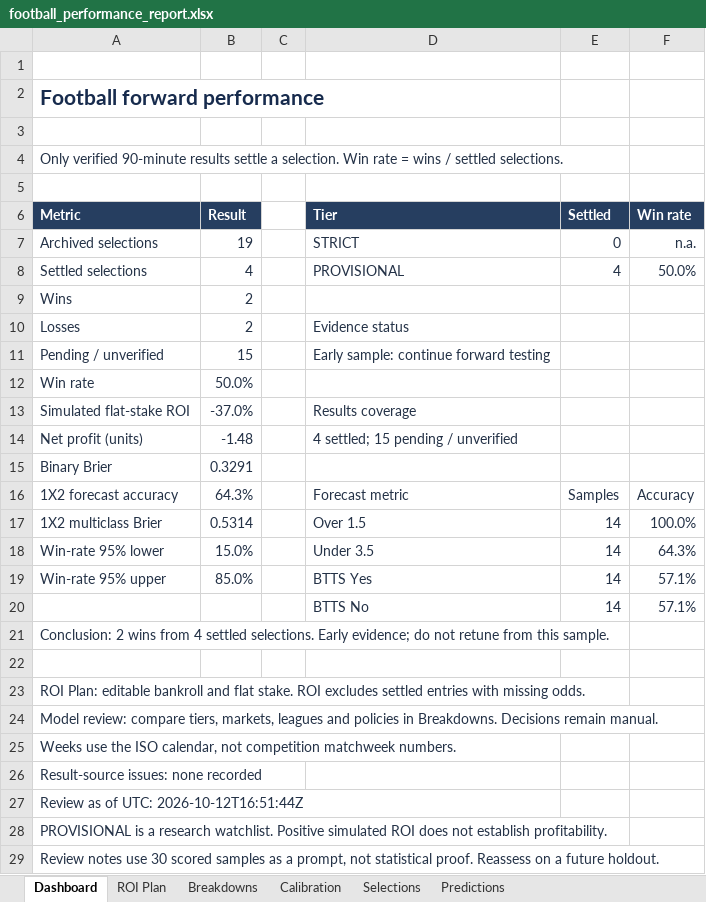
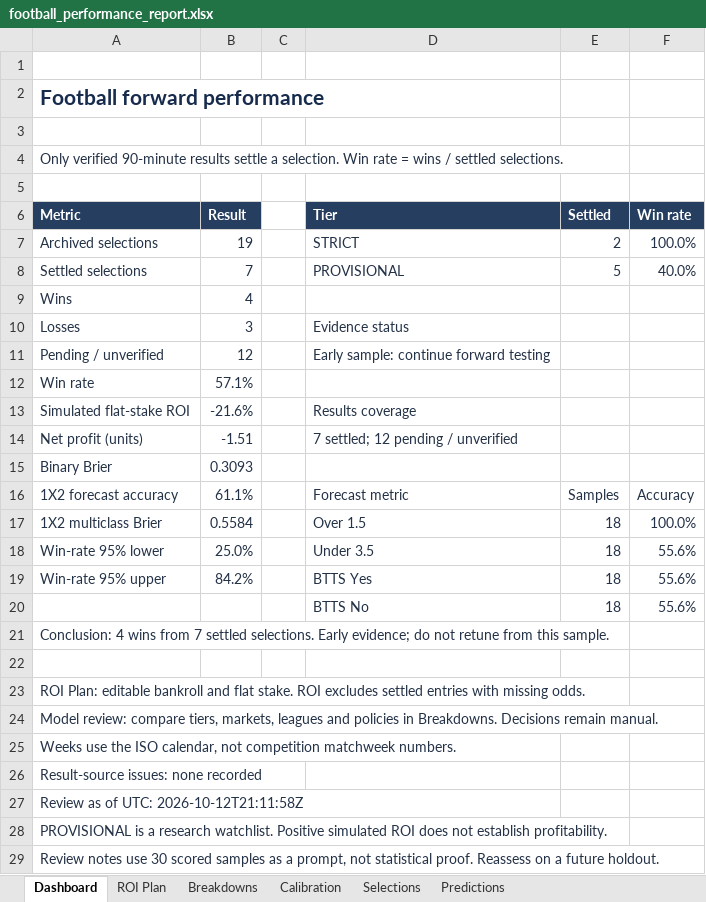
Before and after one commit to paulmaina/football-value-pipeline, an Excel workbook: football_output_v2/readable/football_performance_report.xlsx, sheet Dashboard, drawn as a sheet; values as stored, in another font and other column widths than the file's, no borders; charts and pictures not drawn; removed rows and columns are numbered as before the commit, all else as after; the diff names each change by its address in the sheet, - before the commit and + after, or states it on an @@ line.

```diff
--- a/football_output_v2/readable/football_performance_report.xlsx (sheet Dashboard)
+++ b/football_output_v2/readable/football_performance_report.xlsx (sheet Dashboard)
-E7 (Settled): 0
+E7 (Settled): 2
-F7 (Win rate): n.a.
+F7 (Win rate): 100.0%
-B8 (Result): 4
+B8 (Result): 7
-E8 (Settled): 4
+E8 (Settled): 5
-F8 (Win rate): 50.0%
+F8 (Win rate): 40.0%
-B9 (Result): 2
+B9 (Result): 4
-B10 (Result): 2
+B10 (Result): 3
-B11 (Result): 15
+B11 (Result): 12
-B12 (Result): 50.0%
+B12 (Result): 57.1%
-B13 (Result): -37.0%
+B13 (Result): -21.6%
-B14 (Result): -1.48
+B14 (Result): -1.51
-D14 (Tier): 4 settled; 15 pending / unverified
+D14 (Tier): 7 settled; 12 pending / unverified
-B15 (Result): 0.3291
+B15 (Result): 0.3093
-B16 (Result): 64.3%
+B16 (Result): 61.1%
-B17 (Result): 0.5314
+B17 (Result): 0.5584
-E17:E19 (Settled): 14
+E17:E19 (Settled): 18
-B18 (Result): 15.0%
+B18 (Result): 25.0%
-F18 (Win rate): 64.3%
+F18 (Win rate): 55.6%
-B19 (Result): 85.0%
+B19 (Result): 84.2%
-F19 (Win rate): 57.1%
+F19 (Win rate): 55.6%
-row 20:  |  |  | BTTS No | 14 | 57.1%
+row 20:  |  |  | BTTS No | 18 | 55.6%
-A21 (Metric): Conclusion: 2 wins from 4 settled selections.…
+A21 (Metric): Conclusion: 4 wins from 7 settled selections.…
-A27 (Metric): Review as of UTC: 2026-10-12T16:51:44Z
+A27 (Metric): Review as of UTC: 2026-10-12T21:11:58Z
```
Also changed, not shown: sheet Breakdowns, sheet ROI Plan, sheet Predictions, sheet Selections, sheet Calibration, 10 other files.
